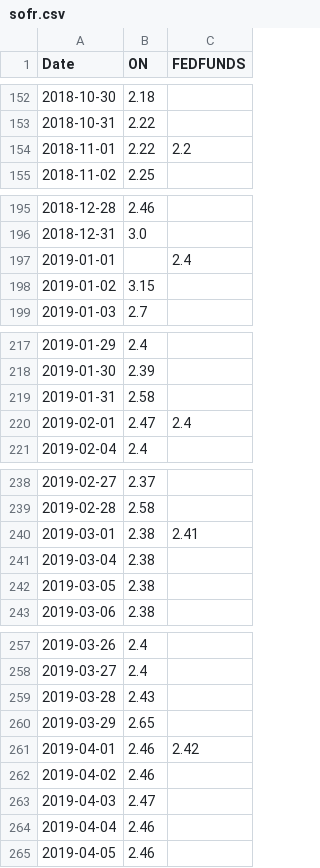
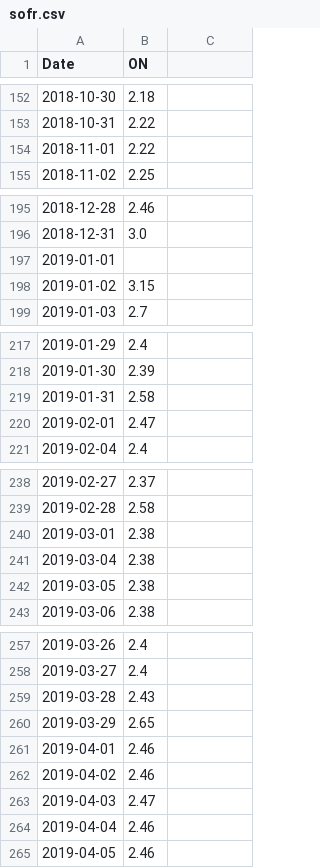
Before and after one commit to gorkemyencak/hedge-accounting-valuation-platform, a CSV file: data/curves/sofr.csv, drawn as a sheet; only a part is shown, gaps mark what is left out; the diff covers the shown part only.

Commit message:
synthetic soft term builder & linear curve interpolation

```diff
--- a/data/curves/sofr.csv
+++ b/data/curves/sofr.csv
@@ -1 +1 @@
-Date,ON,FEDFUNDS
+Date,ON
@@ -154 +154 @@ Date,ON,FEDFUNDS
-2018-11-01,2.22,2.2
+2018-11-01,2.22
@@ -197 +197 @@ Date,ON,FEDFUNDS
-2019-01-01,,2.4
+2019-01-01,
@@ -220 +220 @@ Date,ON,FEDFUNDS
-2019-02-01,2.47,2.4
+2019-02-01,2.47
@@ -240 +240 @@ Date,ON,FEDFUNDS
-2019-03-01,2.38,2.41
+2019-03-01,2.38
@@ -261 +261 @@ Date,ON,FEDFUNDS
-2019-04-01,2.46,2.42
+2019-04-01,2.46
```
Also changed, not shown: 7 added rows and 62 edited cells elsewhere in this file, data/curves/futures.csv, data/curves/treasury.csv, 7 other files.
